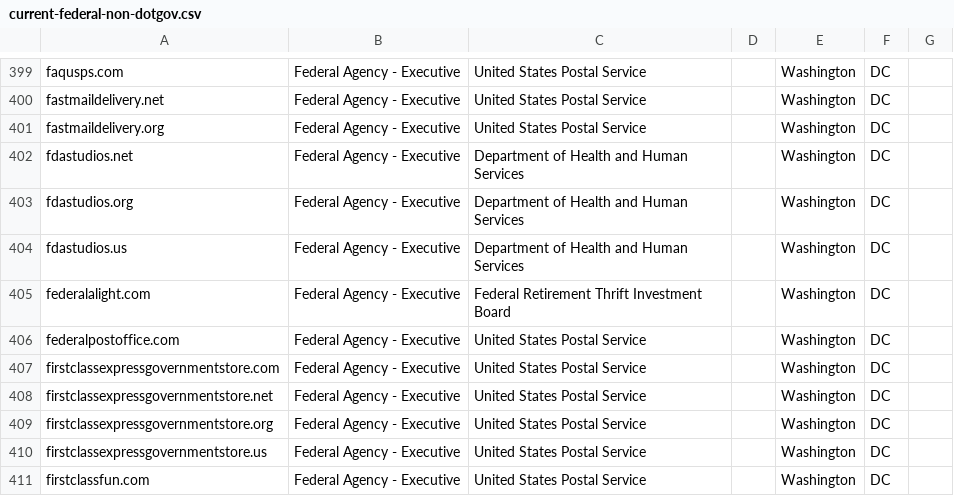
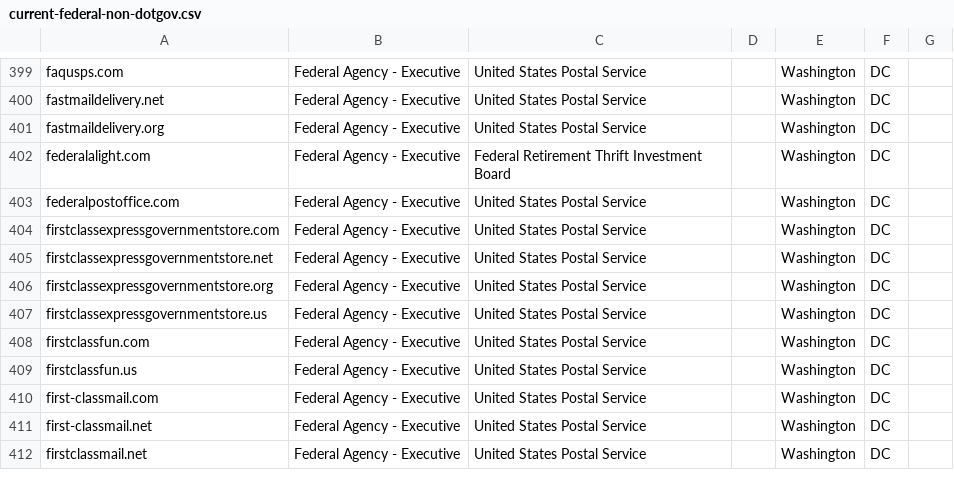
Before and after one commit to jeffkause/scan-target-data, a CSV file: current-federal-non-dotgov.csv, drawn as a sheet; only a part is shown, gaps mark what is left out; the shorter side is filled out with more unchanged rows.

Commit message:
Remove additional HHS domains

```diff
--- a/current-federal-non-dotgov.csv
+++ b/current-federal-non-dotgov.csv
@@ -401,5 +401,2 @@ fastmaildelivery.net,Federal Agency - Executive,United States Postal Service,,Wa
 fastmaildelivery.org,Federal Agency - Executive,United States Postal Service,,Washington,DC,
-fdastudios.net,Federal Agency - Executive,Department of Health and Human Services,,Washington,DC,
-fdastudios.org,Federal Agency - Executive,Department of Health and Human Services,,Washington,DC,
-fdastudios.us,Federal Agency - Executive,Department of Health and Human Services,,Washington,DC,
 federalalight.com,Federal Agency - Executive,Federal Retirement Thrift Investment Board,,Washington,DC,
```
